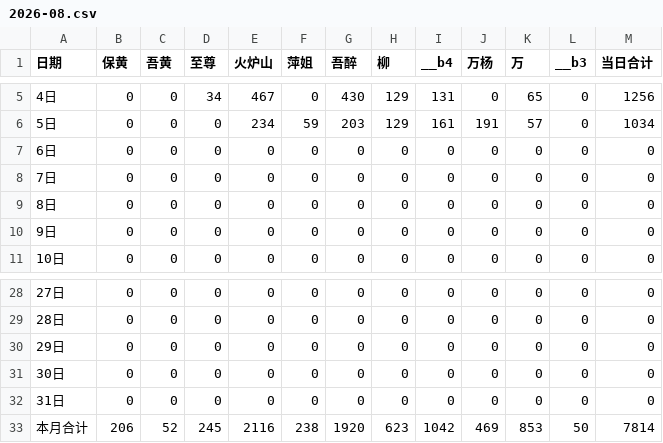
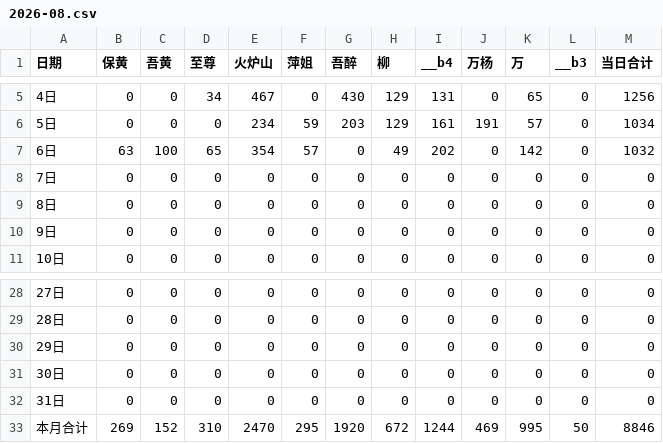
Before and after one commit to nqw1983-coder/-delivery-note-accounting, a CSV file: backups/2026-08.csv, drawn as a sheet; only a part is shown, gaps mark what is left out.

```diff
--- a/backups/2026-08.csv
+++ b/backups/2026-08.csv
@@ -6,3 +6,3 @@
 5日,0,0,0,234,59,203,129,161,191,57,0,1034
-6日,0,0,0,0,0,0,0,0,0,0,0,0
+6日,63,100,65,354,57,0,49,202,0,142,0,1032
 7日,0,0,0,0,0,0,0,0,0,0,0,0
@@ -32,2 +32,2 @@
 31日,0,0,0,0,0,0,0,0,0,0,0,0
-本月合计,206,52,245,2116,238,1920,623,1042,469,853,50,7814
+本月合计,269,152,310,2470,295,1920,672,1244,469,995,50,8846
```
Also changed, not shown: 1 other file.
